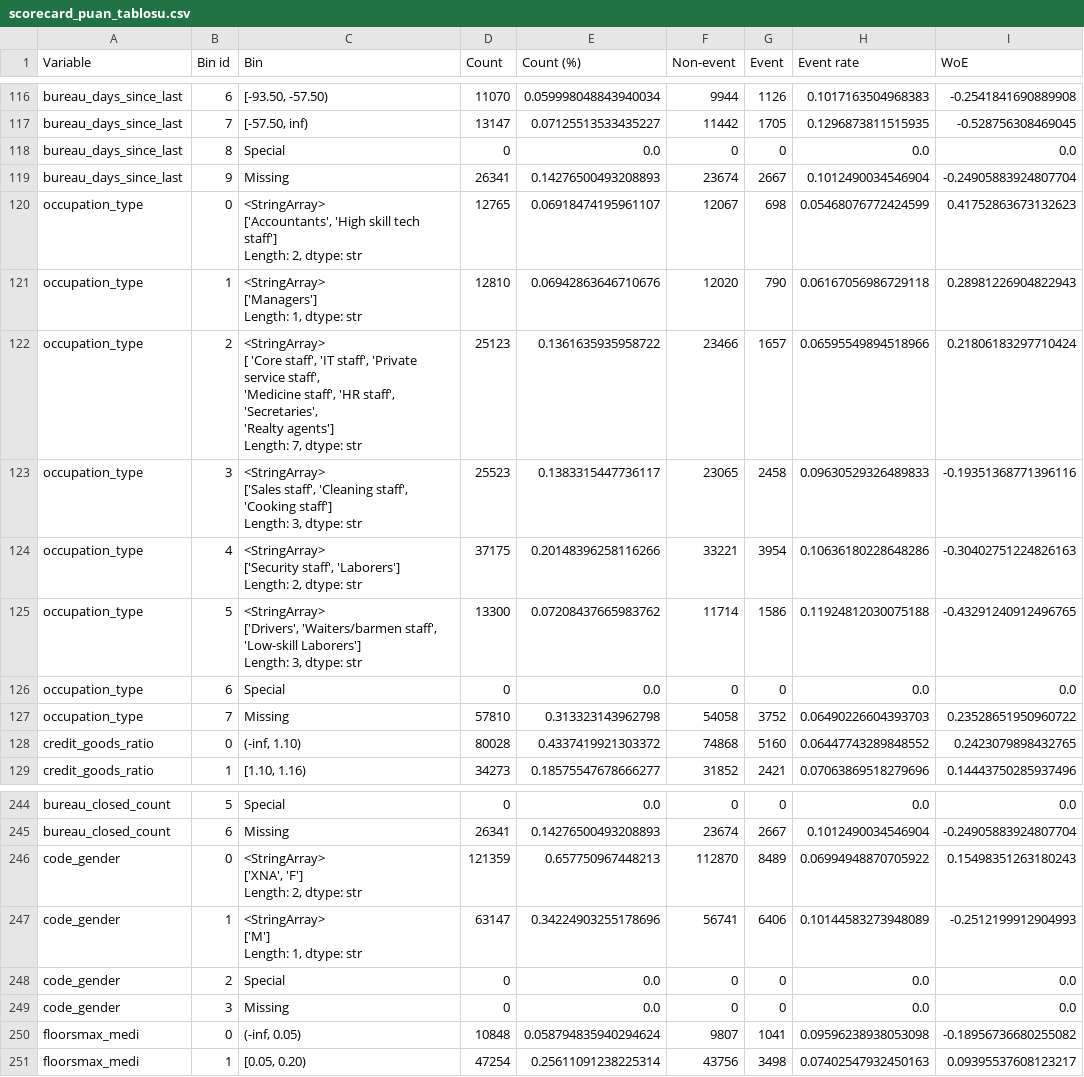
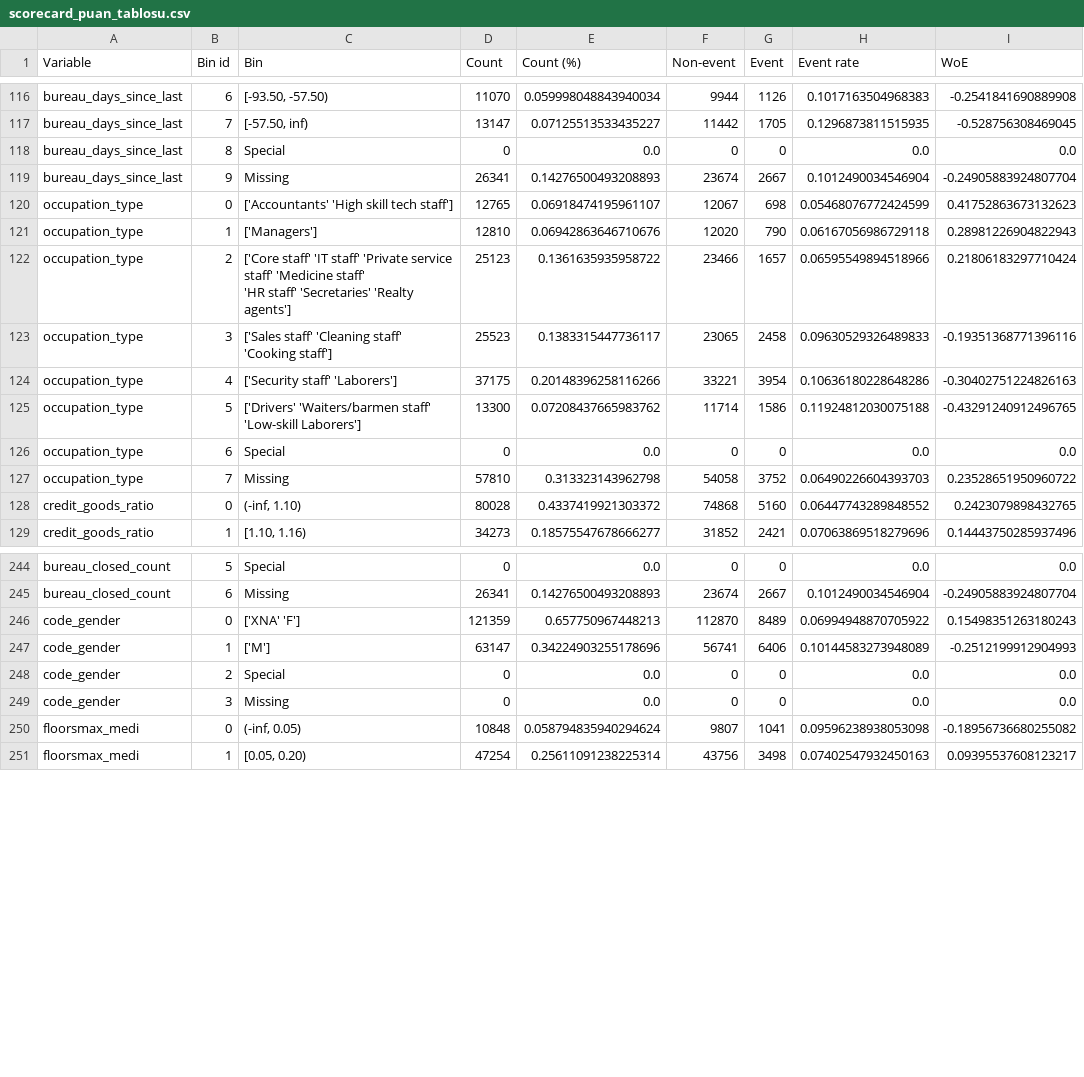
Before and after one commit to 0busrayavuz/credit-risk-scoring-platform, a CSV file: reports/scorecard_puan_tablosu.csv, drawn as a sheet; only a part is shown, gaps mark what is left out; ↵ is a line break in a cell; the diff covers the shown part only; the diff names each change by its address in the sheet, - before the commit and + after, or states it on an @@ line.

```diff
--- a/reports/scorecard_puan_tablosu.csv
+++ b/reports/scorecard_puan_tablosu.csv
-C120 (Bin): <StringArray> ↵ ['Accountants', 'High skill tech staff'] ↵ Length: 2, dtype: str
+C120 (Bin): ['Accountants' 'High skill tech staff']
-C121 (Bin): <StringArray> ↵ ['Managers'] ↵ Length: 1, dtype: str
+C121 (Bin): ['Managers']
-C122 (Bin): <StringArray> ↵ [ 'Core staff', 'IT staff', 'Private service staff', ↵ 'Medicine staff', 'HR staff', 'Secretaries', ↵ 'Realty agents'] ↵ Length: 7, dtype: str
+C122 (Bin): ['Core staff' 'IT staff' 'Private service staff' 'Medicine staff' ↵ 'HR staff' 'Secretaries' 'Realty agents']
-C123 (Bin): <StringArray> ↵ ['Sales staff', 'Cleaning staff', 'Cooking staff'] ↵ Length: 3, dtype: str
+C123 (Bin): ['Sales staff' 'Cleaning staff' 'Cooking staff']
-C124 (Bin): <StringArray> ↵ ['Security staff', 'Laborers'] ↵ Length: 2, dtype: str
+C124 (Bin): ['Security staff' 'Laborers']
-C125 (Bin): <StringArray> ↵ ['Drivers', 'Waiters/barmen staff', 'Low-skill Laborers'] ↵ Length: 3, dtype: str
+C125 (Bin): ['Drivers' 'Waiters/barmen staff' 'Low-skill Laborers']
-C246 (Bin): <StringArray> ↵ ['XNA', 'F'] ↵ Length: 2, dtype: str
+C246 (Bin): ['XNA' 'F']
-C247 (Bin): <StringArray> ↵ ['M'] ↵ Length: 1, dtype: str
+C247 (Bin): ['M']
```
Also changed, not shown: 17 edited cells elsewhere in this file, 8 other files.
